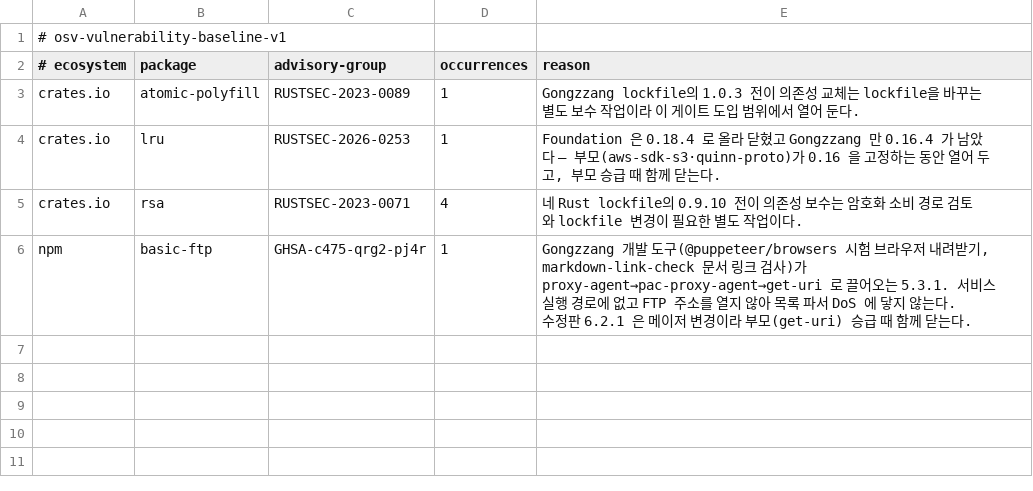
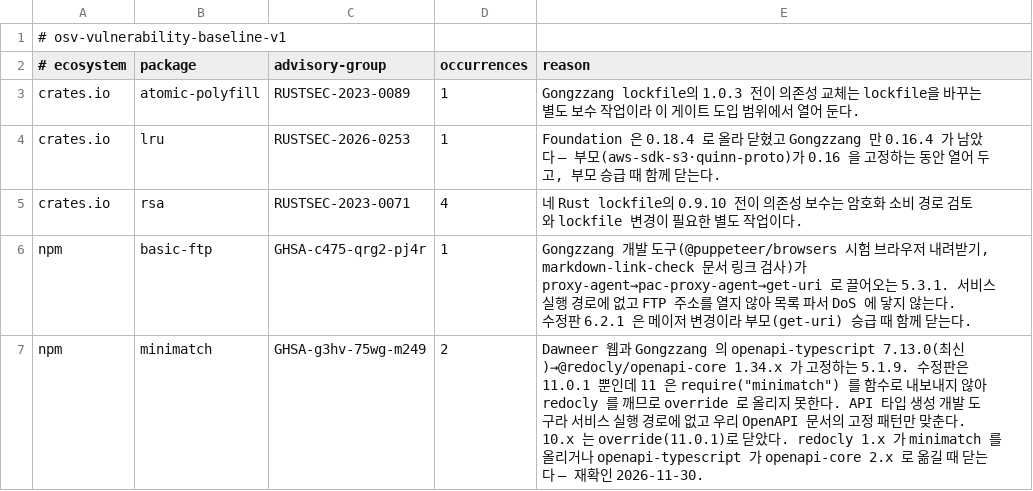
Before and after one commit to perfectory-inc/perfectory-public, a TSV file: tools/osv-vulnerability-baseline.tsv, drawn as a sheet.

```diff
--- a/tools/osv-vulnerability-baseline.tsv
+++ b/tools/osv-vulnerability-baseline.tsv
@@ -6 +6,2 @@ crates.io	rsa	RUSTSEC-2023-0071	4	네 Rust lockfile의 0.9.10 전이 의존성
 npm	basic-ftp	GHSA-c475-qrg2-pj4r	1	Gongzzang 개발 도구(@puppeteer/browsers 시험 브라우저 내려받기, markdown-link-check 문서 링크 검사)가 proxy-agent→pac-proxy-agent→get-uri 로 끌어오는 5.3.1. 서비스 실행 경로에 없고 FTP 주소를 열지 않아 목록 파서 DoS 에 닿지 않는다. 수정판 6.2.1 은 메이저 변경이라 부모(get-uri) 승급 때 함께 닫는다.
+npm	minimatch	GHSA-g3hv-75wg-m249	2	Dawneer 웹과 Gongzzang 의 openapi-typescript 7.13.0(최신)→@redocly/openapi-core 1.34.x 가 고정하는 5.1.9. 수정판은 11.0.1 뿐인데 11 은 require("minimatch") 를 함수로 내보내지 않아 redocly 를 깨므로 override 로 올리지 못한다. API 타입 생성 개발 도구라 서비스 실행 경로에 없고 우리 OpenAPI 문서의 고정 패턴만 맞춘다. 10.x 는 override(11.0.1)로 닫았다. redocly 1.x 가 minimatch 를 올리거나 openapi-typescript 가 openapi-core 2.x 로 옮길 때 닫는다 — 재확인 2026-11-30.
```
Also changed, not shown: 3 other files.
